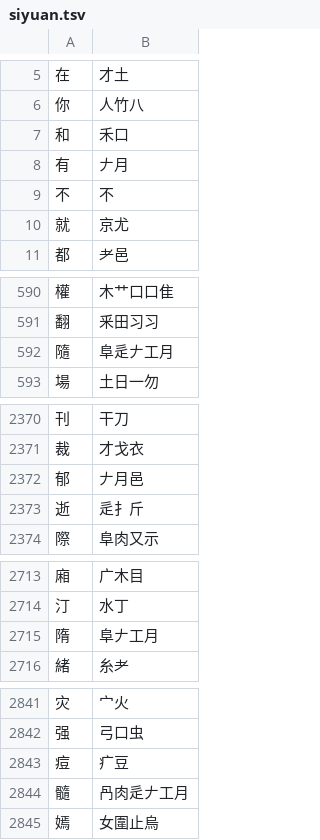
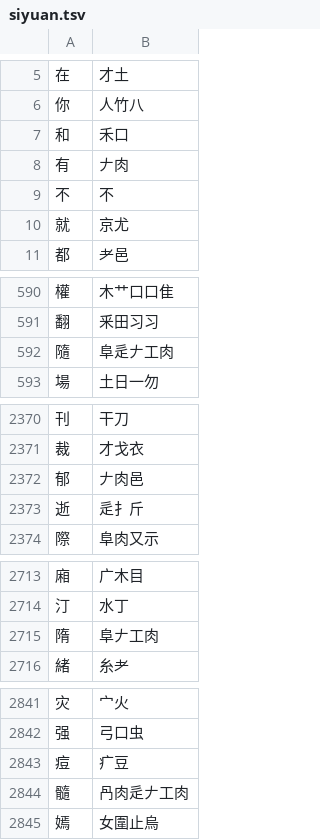
Before and after one commit to chenlin014/jiezi, a TSV file: table/siyuan.tsv, drawn as a sheet; only a part is shown, gaps mark what is left out; the diff covers the shown part only.

```diff
--- a/table/siyuan.tsv
+++ b/table/siyuan.tsv
@@ -7,3 +7,3 @@
 和	禾口
-有	𠂇月
+有	𠂇肉
 不	不
@@ -591,3 +591,3 @@
 翻	釆田习习
-隨	阜辵𠂇工月
+隨	阜辵𠂇工肉
 場	土日一勿
@@ -2371,3 +2371,3 @@
 裁	才戈衣
-郁	𠂇月邑
+郁	𠂇肉邑
 逝	辵扌斤
@@ -2714,3 +2714,3 @@
 汀	水丁
-隋	阜𠂇工月
+隋	阜𠂇工肉
 緒	糸耂
@@ -2843,3 +2843,3 @@
 痘	疒豆
-髓	冎肉辵𠂇工月
+髓	冎肉辵𠂇工肉
 嫣	女圍止烏
```
Also changed, not shown: 37 edited cells elsewhere in this file, table/chujie.tsv, 3 other files.
